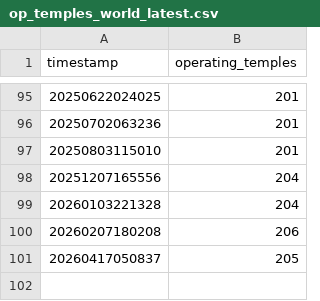
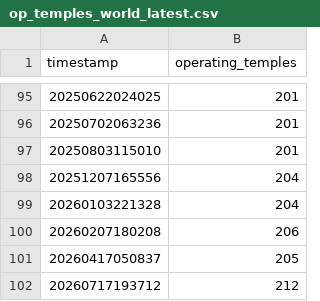
Before and after one commit to LatterDataSaint/LDS-Statistics-Dashboard, a CSV file: data/op_temples_world_latest.csv, drawn as a sheet; only a part is shown, gaps mark what is left out.

```diff
--- a/data/op_temples_world_latest.csv
+++ b/data/op_temples_world_latest.csv
@@ -101 +101,2 @@ timestamp,operating_temples
 20260417050837,205
+20260717193712,212
```
Also changed, not shown: 6 other files.
